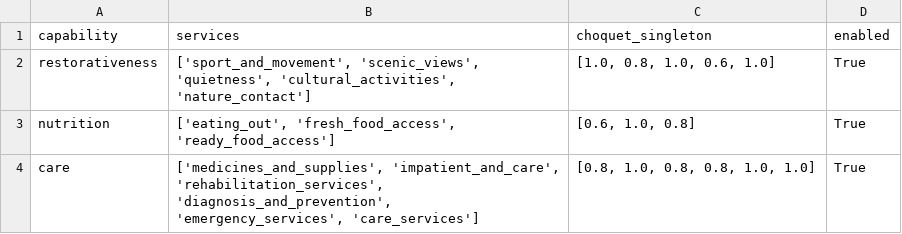
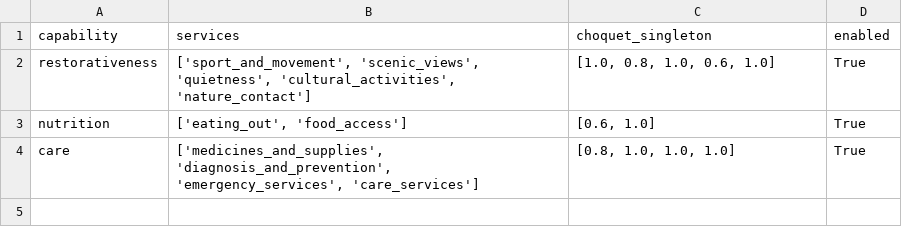
Before and after one commit to davyatze01/CapabilityModel, a CSV file: config/capability.csv, drawn as a sheet.

```diff
--- a/config/capability.csv
+++ b/config/capability.csv
@@ -2,3 +2,3 @@ capability,services,choquet_singleton,enabled
 restorativeness,"['sport_and_movement', 'scenic_views', 'quietness', 'cultural_activities', 'nature_contact']","[1.0, 0.8, 1.0, 0.6, 1.0]",True
-nutrition,"['eating_out', 'fresh_food_access', 'ready_food_access']","[0.6, 1.0, 0.8]",True
-care,"['medicines_and_supplies', 'impatient_and_care', 'rehabilitation_services', 'diagnosis_and_prevention', 'emergency_services', 'care_services']","[0.8, 1.0, 0.8, 0.8, 1.0, 1.0]",True
+nutrition,"['eating_out', 'food_access']","[0.6, 1.0]",True
+care,"['medicines_and_supplies', 'diagnosis_and_prevention', 'emergency_services', 'care_services']","[0.8, 1.0, 1.0, 1.0]",True
```
Also changed, not shown: 3 other files.
